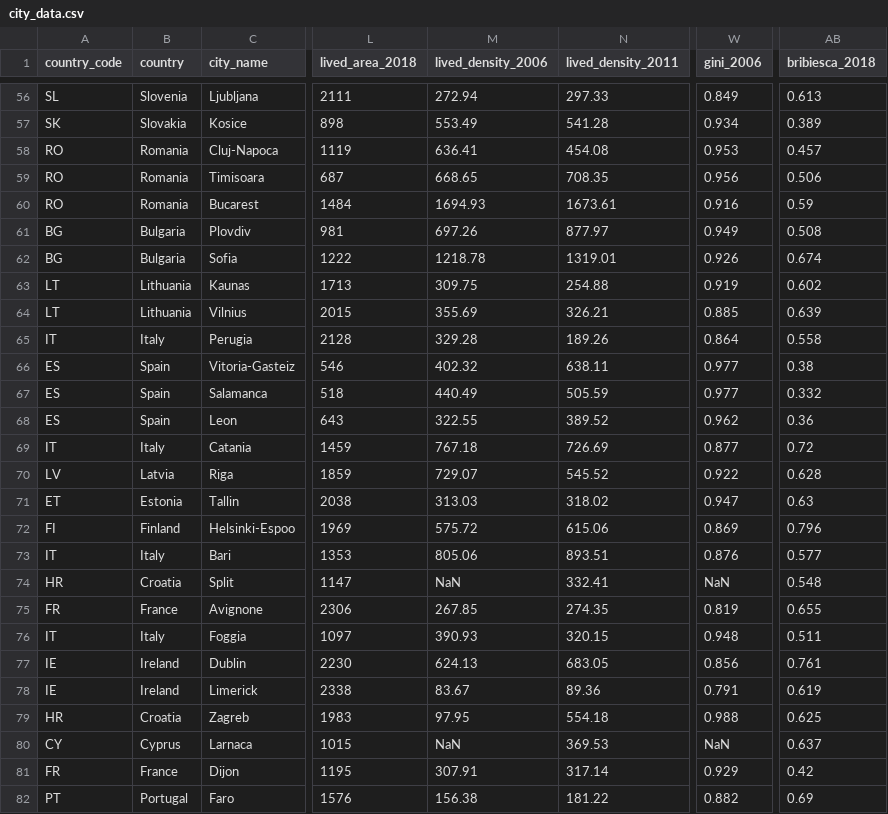
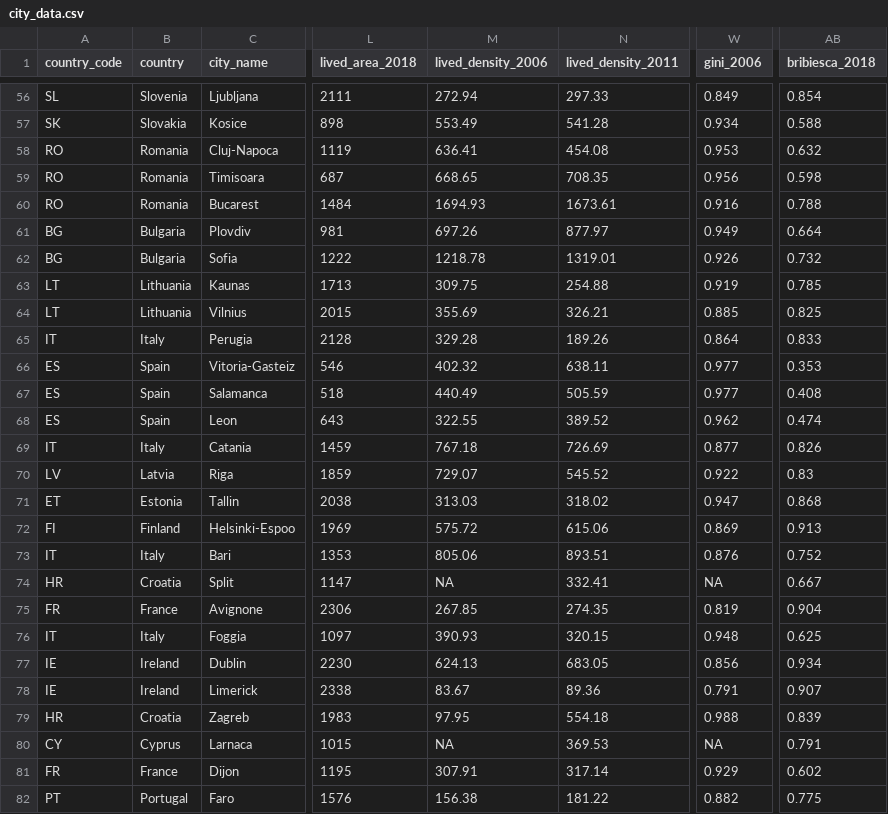
Before and after one commit to robertomrosati/urban-sprawl-public, a CSV file: city_list/city_data.csv, drawn as a sheet; only a part is shown, gaps mark what is left out; the diff covers the shown part only; the diff names each change by its address in the sheet, - before the commit and + after, or states it on an @@ line.

```diff
--- a/city_list/city_data.csv
+++ b/city_list/city_data.csv
-AB56 (bribiesca_2018): 0.613
+AB56 (bribiesca_2018): 0.854
-AB57 (bribiesca_2018): 0.389
+AB57 (bribiesca_2018): 0.588
-AB58 (bribiesca_2018): 0.457
+AB58 (bribiesca_2018): 0.632
-AB59 (bribiesca_2018): 0.506
+AB59 (bribiesca_2018): 0.598
-AB60 (bribiesca_2018): 0.59
+AB60 (bribiesca_2018): 0.788
-AB61 (bribiesca_2018): 0.508
+AB61 (bribiesca_2018): 0.664
-AB62 (bribiesca_2018): 0.674
+AB62 (bribiesca_2018): 0.732
-AB63 (bribiesca_2018): 0.602
+AB63 (bribiesca_2018): 0.785
-AB64 (bribiesca_2018): 0.639
+AB64 (bribiesca_2018): 0.825
-AB65 (bribiesca_2018): 0.558
+AB65 (bribiesca_2018): 0.833
-AB66 (bribiesca_2018): 0.38
+AB66 (bribiesca_2018): 0.353
-AB67 (bribiesca_2018): 0.332
+AB67 (bribiesca_2018): 0.408
-AB68 (bribiesca_2018): 0.36
+AB68 (bribiesca_2018): 0.474
-AB69 (bribiesca_2018): 0.72
+AB69 (bribiesca_2018): 0.826
-AB70 (bribiesca_2018): 0.628
+AB70 (bribiesca_2018): 0.83
-AB71 (bribiesca_2018): 0.63
+AB71 (bribiesca_2018): 0.868
-AB72 (bribiesca_2018): 0.796
+AB72 (bribiesca_2018): 0.913
-AB73 (bribiesca_2018): 0.577
+AB73 (bribiesca_2018): 0.752
-M74 (lived_density_2006): NaN
+M74 (lived_density_2006): NA
-W74 (gini_2006): NaN
+W74 (gini_2006): NA
-AB74 (bribiesca_2018): 0.548
+AB74 (bribiesca_2018): 0.667
-AB75 (bribiesca_2018): 0.655
+AB75 (bribiesca_2018): 0.904
-AB76 (bribiesca_2018): 0.511
+AB76 (bribiesca_2018): 0.625
-AB77 (bribiesca_2018): 0.761
+AB77 (bribiesca_2018): 0.934
-AB78 (bribiesca_2018): 0.619
+AB78 (bribiesca_2018): 0.907
-AB79 (bribiesca_2018): 0.625
+AB79 (bribiesca_2018): 0.839
-M80 (lived_density_2006): NaN
+M80 (lived_density_2006): NA
-W80 (gini_2006): NaN
+W80 (gini_2006): NA
-AB80 (bribiesca_2018): 0.637
+AB80 (bribiesca_2018): 0.791
-AB81 (bribiesca_2018): 0.42
+AB81 (bribiesca_2018): 0.602
-AB82 (bribiesca_2018): 0.69
+AB82 (bribiesca_2018): 0.775
```
Also changed, not shown: 129 edited cells elsewhere in this file.
